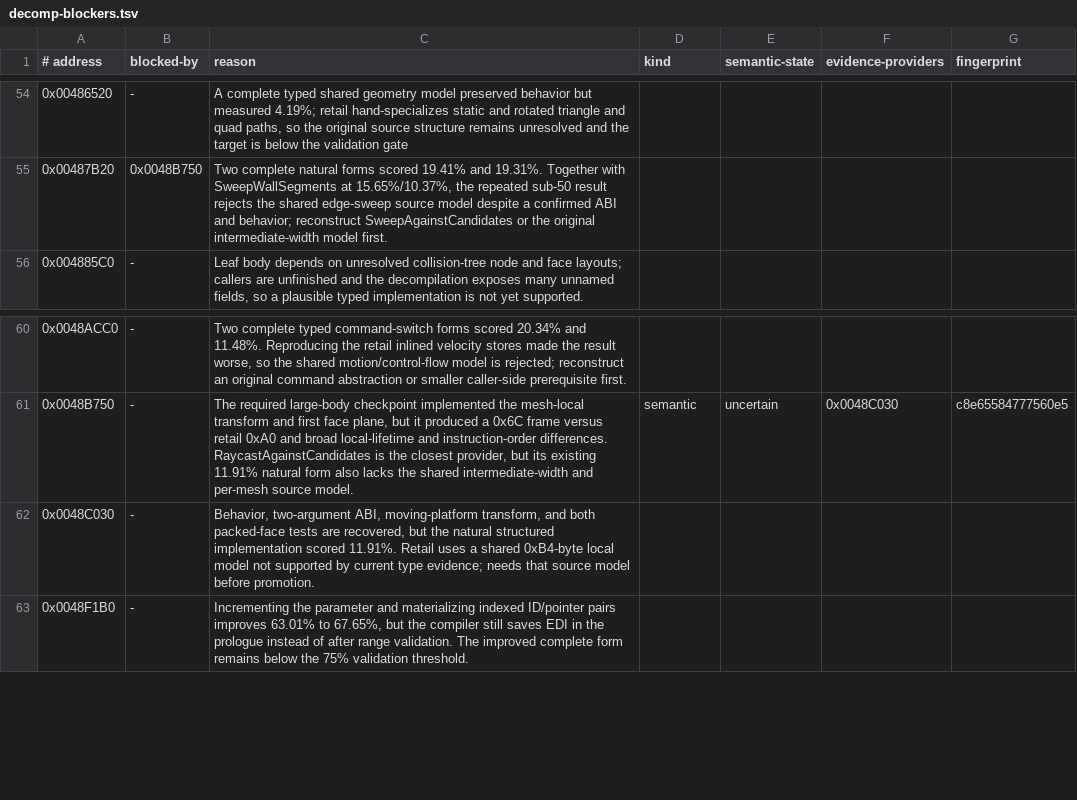
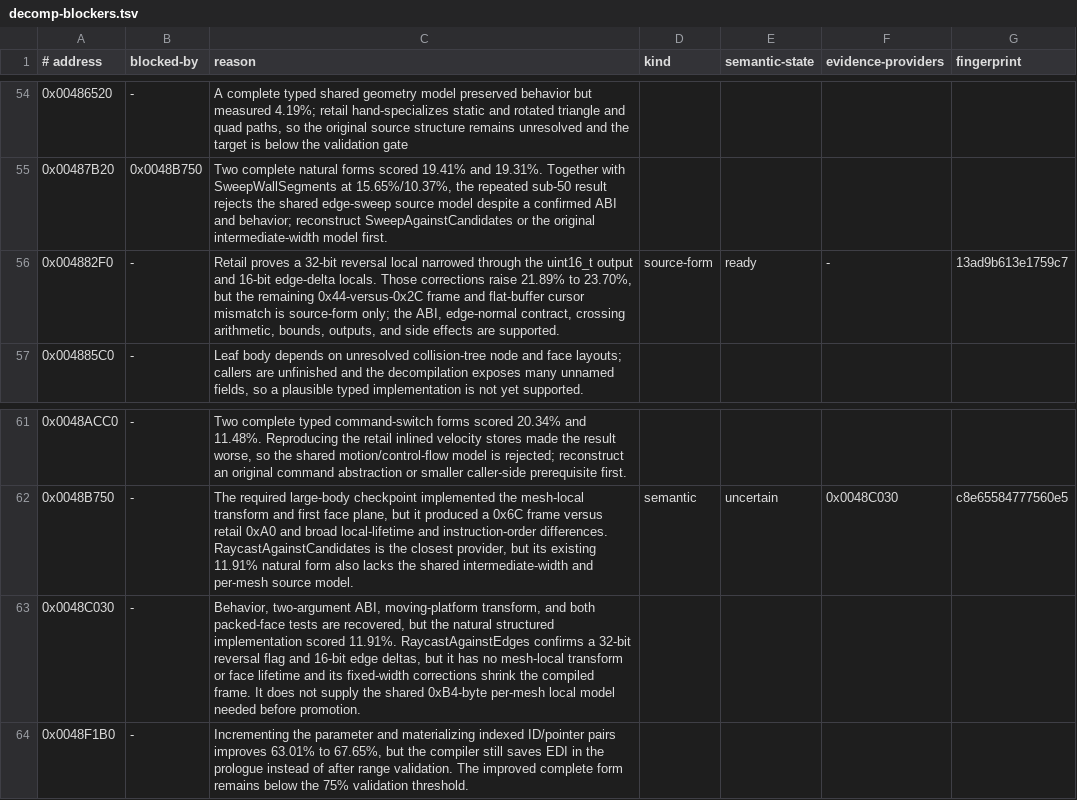
Before and after one commit to Skelp/toy2-decomp, a TSV file: tools/Resources/decomp-blockers.tsv, drawn as a sheet; only a part is shown, gaps mark what is left out.

Commit message:
Audit collision edge raycast widths

```diff
--- a/tools/Resources/decomp-blockers.tsv
+++ b/tools/Resources/decomp-blockers.tsv
@@ -55,2 +55,3 @@
 0x00487B20	0x0048B750	Two complete natural forms scored 19.41% and 19.31%. Together with SweepWallSegments at 15.65%/10.37%, the repeated sub-50 result rejects the shared edge-sweep source model despite a confirmed ABI and behavior; reconstruct SweepAgainstCandidates or the original intermediate-width model first.
+0x004882F0	-	Retail proves a 32-bit reversal local narrowed through the uint16_t output and 16-bit edge-delta locals. Those corrections raise 21.89% to 23.70%, but the remaining 0x44-versus-0x2C frame and flat-buffer cursor mismatch is source-form only; the ABI, edge-normal contract, crossing arithmetic, bounds, outputs, and side effects are supported.	source-form	ready	-	13ad9b613e1759c7
 0x004885C0	-	Leaf body depends on unresolved collision-tree node and face layouts; callers are unfinished and the decompilation exposes many unnamed fields, so a plausible typed implementation is not yet supported.
@@ -61,3 +62,3 @@
 0x0048B750	-	The required large-body checkpoint implemented the mesh-local transform and first face plane, but it produced a 0x6C frame versus retail 0xA0 and broad local-lifetime and instruction-order differences. RaycastAgainstCandidates is the closest provider, but its existing 11.91% natural form also lacks the shared intermediate-width and per-mesh source model.	semantic	uncertain	0x0048C030	c8e65584777560e5
-0x0048C030	-	Behavior, two-argument ABI, moving-platform transform, and both packed-face tests are recovered, but the natural structured implementation scored 11.91%. Retail uses a shared 0xB4-byte local model not supported by current type evidence; needs that source model before promotion.
+0x0048C030	-	Behavior, two-argument ABI, moving-platform transform, and both packed-face tests are recovered, but the natural structured implementation scored 11.91%. RaycastAgainstEdges confirms a 32-bit reversal flag and 16-bit edge deltas, but it has no mesh-local transform or face lifetime and its fixed-width corrections shrink the compiled frame. It does not supply the shared 0xB4-byte per-mesh local model needed before promotion.
 0x0048F1B0	-	Incrementing the parameter and materializing indexed ID/pointer pairs improves 63.01% to 67.65%, but the compiler still saves EDI in the prologue instead of after range validation. The improved complete form remains below the 75% validation threshold.
```
Also changed, not shown: tools/Resources/audit-ledger.tsv, 1 other file.
